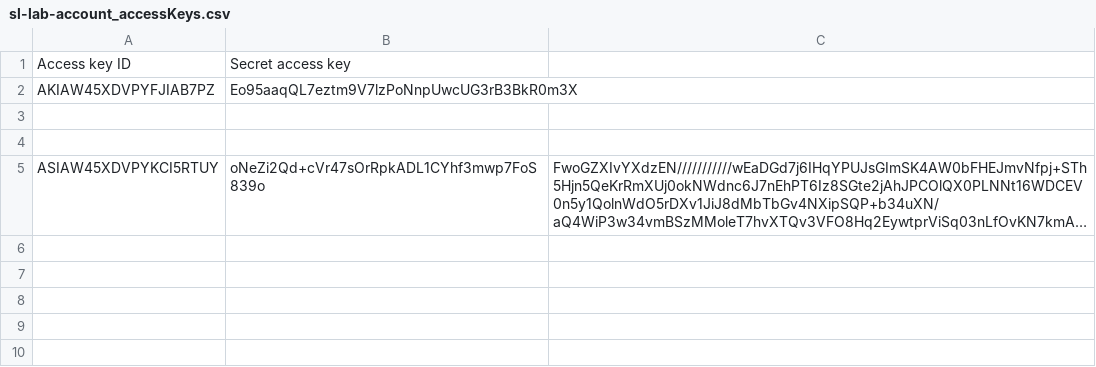
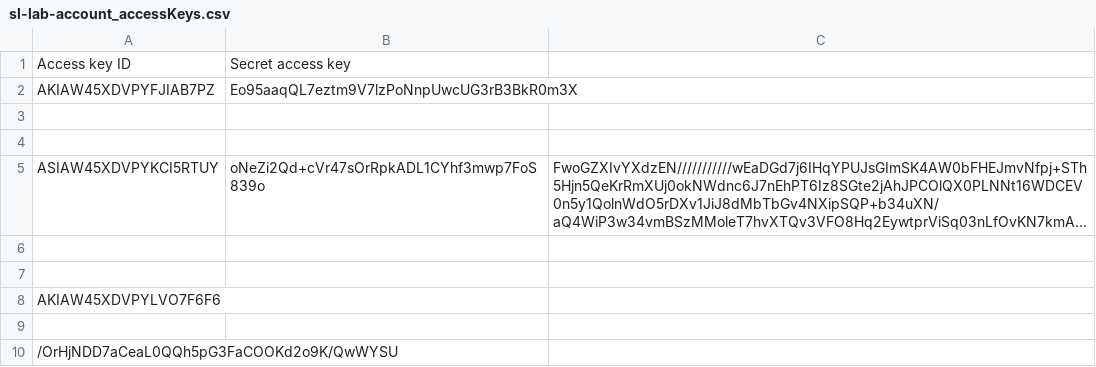
Before and after one commit to Jattinmaanking/my-first-tf-repo, a CSV file: sl-lab-account_accessKeys.csv, drawn as a sheet; long unchanged cells end in …; the diff names each change by its address in the sheet, - before the commit and + after, or states it on an @@ line.

Commit message:
Update sl-lab-account_accessKeys.csv
new-updated-key

```diff
--- a/sl-lab-account_accessKeys.csv
+++ b/sl-lab-account_accessKeys.csv
+row 6: (empty)
+row 7: (empty)
+row 8: AKIAW45XDVPYLVO7F6F6
+row 9: (empty)
+row 10: /OrHjNDD7aCeaL0QQh5pG3FaCOOKd2o9K/QwWYSU
```
